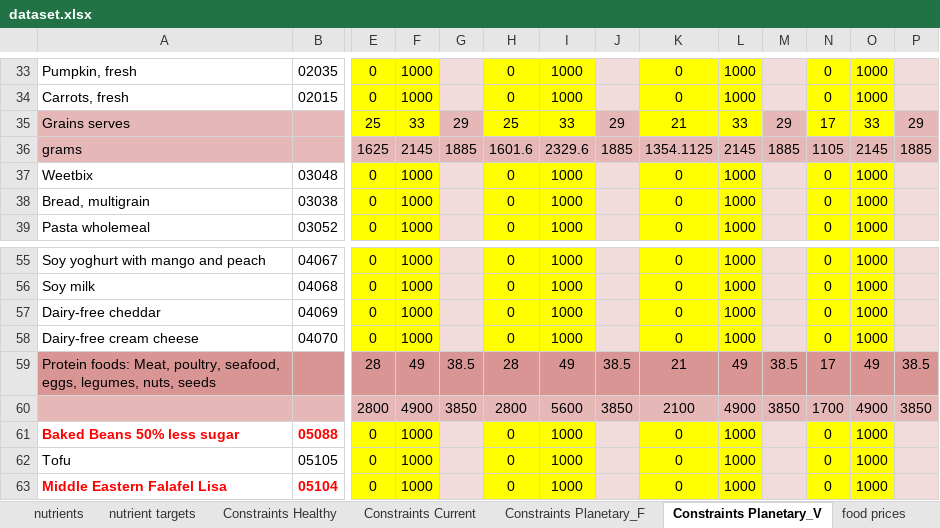
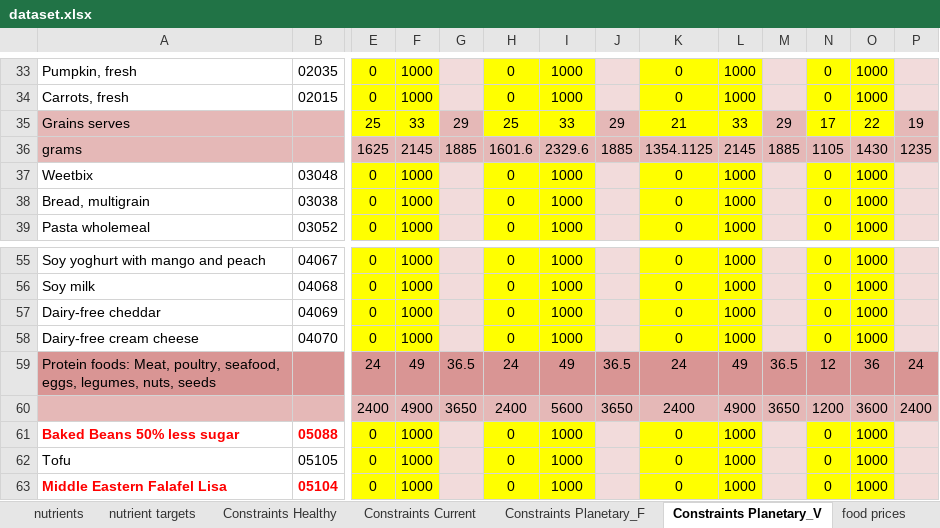
Before and after one commit to UoA-eResearch/dietcost, an Excel workbook: dataset.xlsx, sheet Constraints Planetary_V, drawn as a sheet; only a part is shown, gaps mark what is left out; values as stored, in another font and other column widths than the file's, no borders; removed rows and columns are numbered as before the commit, all else as after; rows hold the shown columns only; the diff names each change by its address in the sheet, - before the commit and + after, or states it on an @@ line.

```diff
--- a/dataset.xlsx (sheet Constraints Planetary_V)
+++ b/dataset.xlsx (sheet Constraints Planetary_V)
-O35: 33
+O35: 22
-P35: 29
+P35: 19
-O36: 2145
+O36: 1430
-P36: 1885
+P36: 1235
-E59: 28
+E59: 24
-G59: 38.5
+G59: 36.5
-H59: 28
+H59: 24
-J59: 38.5
+J59: 36.5
-K59: 21
+K59: 24
-M59: 38.5
+M59: 36.5
-N59: 17
+N59: 12
-O59: 49
+O59: 36
-P59: 38.5
+P59: 24
-row 60:  |  | 2800 | 4900 | 3850 | 2800 | 5600 | 3850 | 2100 | 4900 | 3850 | 1700 | 4900 | 3850
+row 60:  |  | 2400 | 4900 | 3650 | 2400 | 5600 | 3650 | 2400 | 4900 | 3650 | 1200 | 3600 | 2400
```
Also changed, not shown: sheet Constraints Planetary_F.
